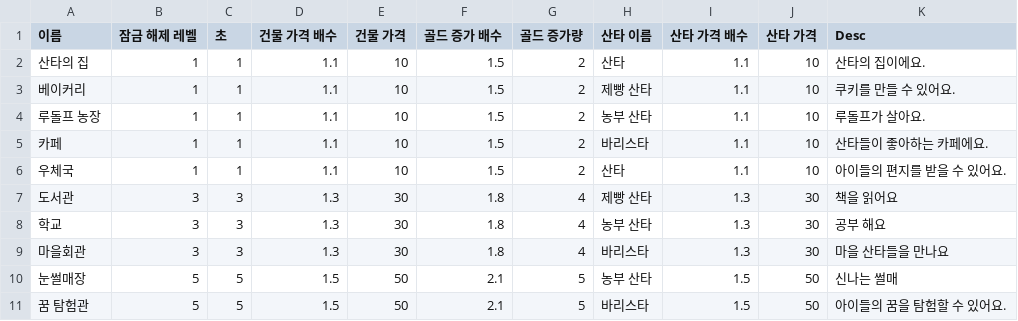
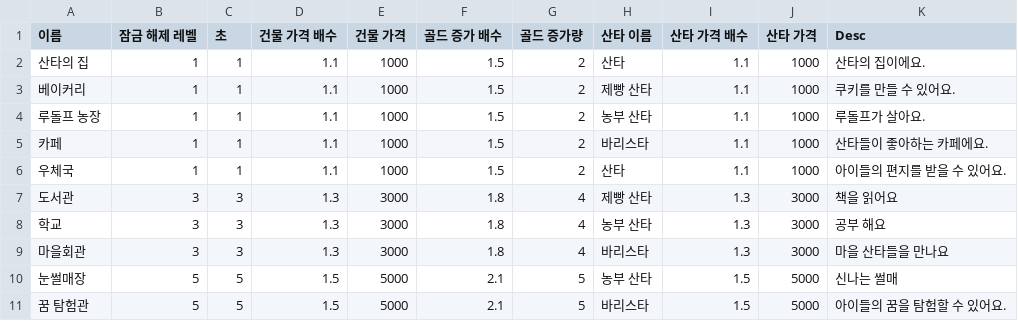
Before and after one commit to MisungKims/SantaGame, a CSV file: Assets/Resources/StoreData.csv, drawn as a sheet.

```diff
--- a/Assets/Resources/StoreData.csv
+++ b/Assets/Resources/StoreData.csv
@@ -1,11 +1,11 @@
 이름,잠금 해제 레벨,초,건물 가격 배수,건물 가격,골드 증가 배수,골드 증가량,산타 이름,산타 가격 배수,산타 가격,Desc
-산타의 집,1,1,1.1,10,1.5,2,산타,1.1,10,산타의 집이에요.
-베이커리,1,1,1.1,10,1.5,2,제빵 산타,1.1,10,쿠키를 만들 수 있어요.
-루돌프 농장,1,1,1.1,10,1.5,2,농부 산타,1.1,10,루돌프가 살아요.
-카페,1,1,1.1,10,1.5,2,바리스타,1.1,10,산타들이 좋아하는 카페에요.
-우체국,1,1,1.1,10,1.5,2,산타,1.1,10,아이들의 편지를 받을 수 있어요.
-도서관,3,3,1.3,30,1.8,4,제빵 산타,1.3,30,책을 읽어요
-학교,3,3,1.3,30,1.8,4,농부 산타,1.3,30,공부 해요
-마을회관,3,3,1.3,30,1.8,4,바리스타,1.3,30,마을 산타들을 만나요
-눈썰매장,5,5,1.5,50,2.1,5,농부 산타,1.5,50,신나는 썰매
-꿈 탐험관,5,5,1.5,50,2.1,5,바리스타,1.5,50,아이들의 꿈을 탐험할 수 있어요.
+산타의 집,1,1,1.1,1000,1.5,2,산타,1.1,1000,산타의 집이에요.
+베이커리,1,1,1.1,1000,1.5,2,제빵 산타,1.1,1000,쿠키를 만들 수 있어요.
+루돌프 농장,1,1,1.1,1000,1.5,2,농부 산타,1.1,1000,루돌프가 살아요.
+카페,1,1,1.1,1000,1.5,2,바리스타,1.1,1000,산타들이 좋아하는 카페에요.
+우체국,1,1,1.1,1000,1.5,2,산타,1.1,1000,아이들의 편지를 받을 수 있어요.
+도서관,3,3,1.3,3000,1.8,4,제빵 산타,1.3,3000,책을 읽어요
+학교,3,3,1.3,3000,1.8,4,농부 산타,1.3,3000,공부 해요
+마을회관,3,3,1.3,3000,1.8,4,바리스타,1.3,3000,마을 산타들을 만나요
+눈썰매장,5,5,1.5,5000,2.1,5,농부 산타,1.5,5000,신나는 썰매
+꿈 탐험관,5,5,1.5,5000,2.1,5,바리스타,1.5,5000,아이들의 꿈을 탐험할 수 있어요.
```
Also changed, not shown: 37 other files.
